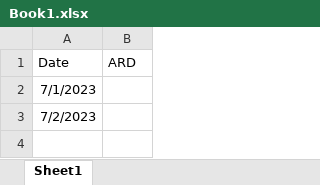
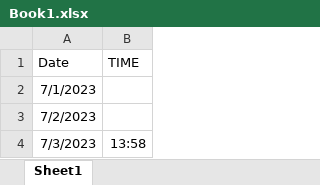
Before and after one commit to abhids791/gitExcel, an Excel workbook: Book1.xlsx, sheet Sheet1, drawn as a sheet; values as stored, in another font and other column widths than the file's, no borders; the diff names each change by its address in the sheet, - before the commit and + after, or states it on an @@ line.

```diff
--- a/Book1.xlsx (sheet Sheet1)
+++ b/Book1.xlsx (sheet Sheet1)
-B1: ARD
+B1: TIME
+row 4: 7/3/2023 | 13:58
```
Also changed, not shown: 1 other file.
